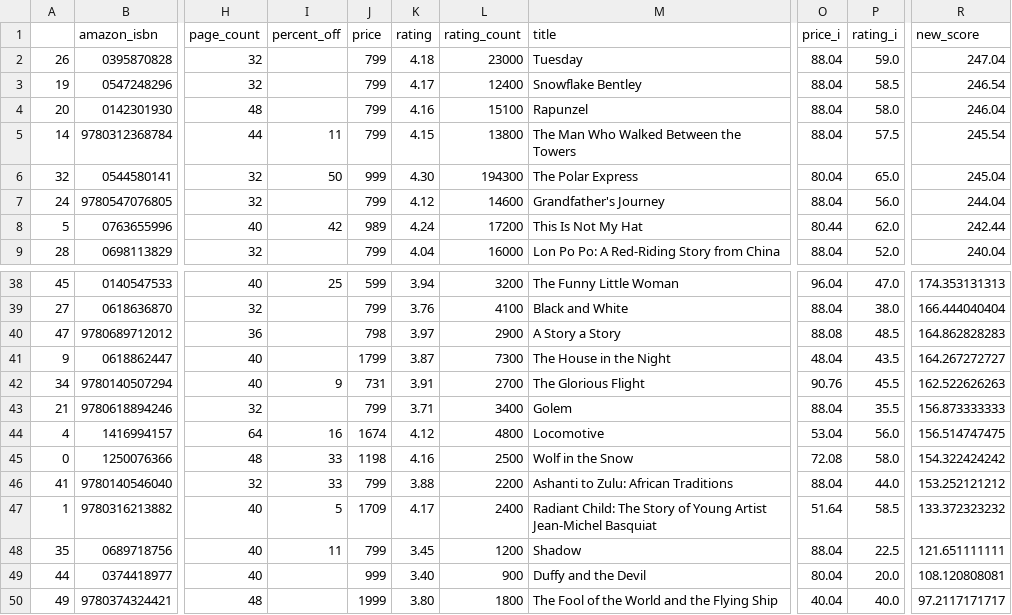
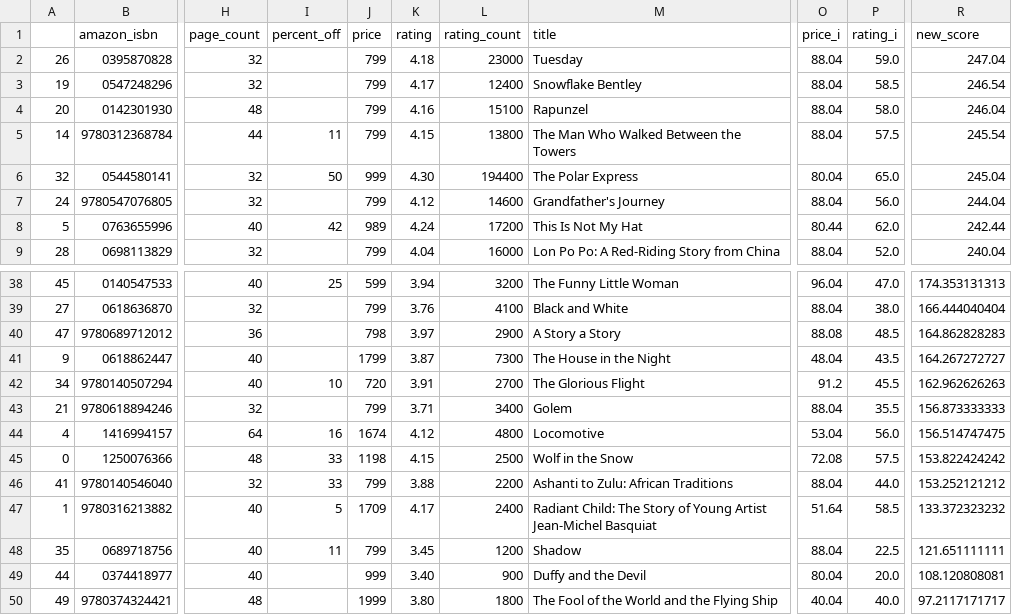
Before and after one commit to kcsluis/goodbooksgreatdeals, a TSV file: output/caldecott.tsv, drawn as a sheet; only a part is shown, gaps mark what is left out; the diff names each change by its address in the sheet, - before the commit and + after, or states it on an @@ line.

```diff
--- a/output/caldecott.tsv
+++ b/output/caldecott.tsv
-L6 (rating_count): 194300
+L6 (rating_count): 194400
-I42 (percent_off): 9
+I42 (percent_off): 10
-J42 (price): 731
+J42 (price): 720
-O42 (price_i): 90.76
+O42 (price_i): 91.2
-R42 (new_score): 162.522626263
+R42 (new_score): 162.962626263
-K45 (rating): 4.16
+K45 (rating): 4.15
-P45 (rating_i): 58.0
+P45 (rating_i): 57.5
-R45 (new_score): 154.322424242
+R45 (new_score): 153.822424242
```
Also changed, not shown: output/design_fast_company.tsv, output/gafa_leaders.tsv, 4 other files.
